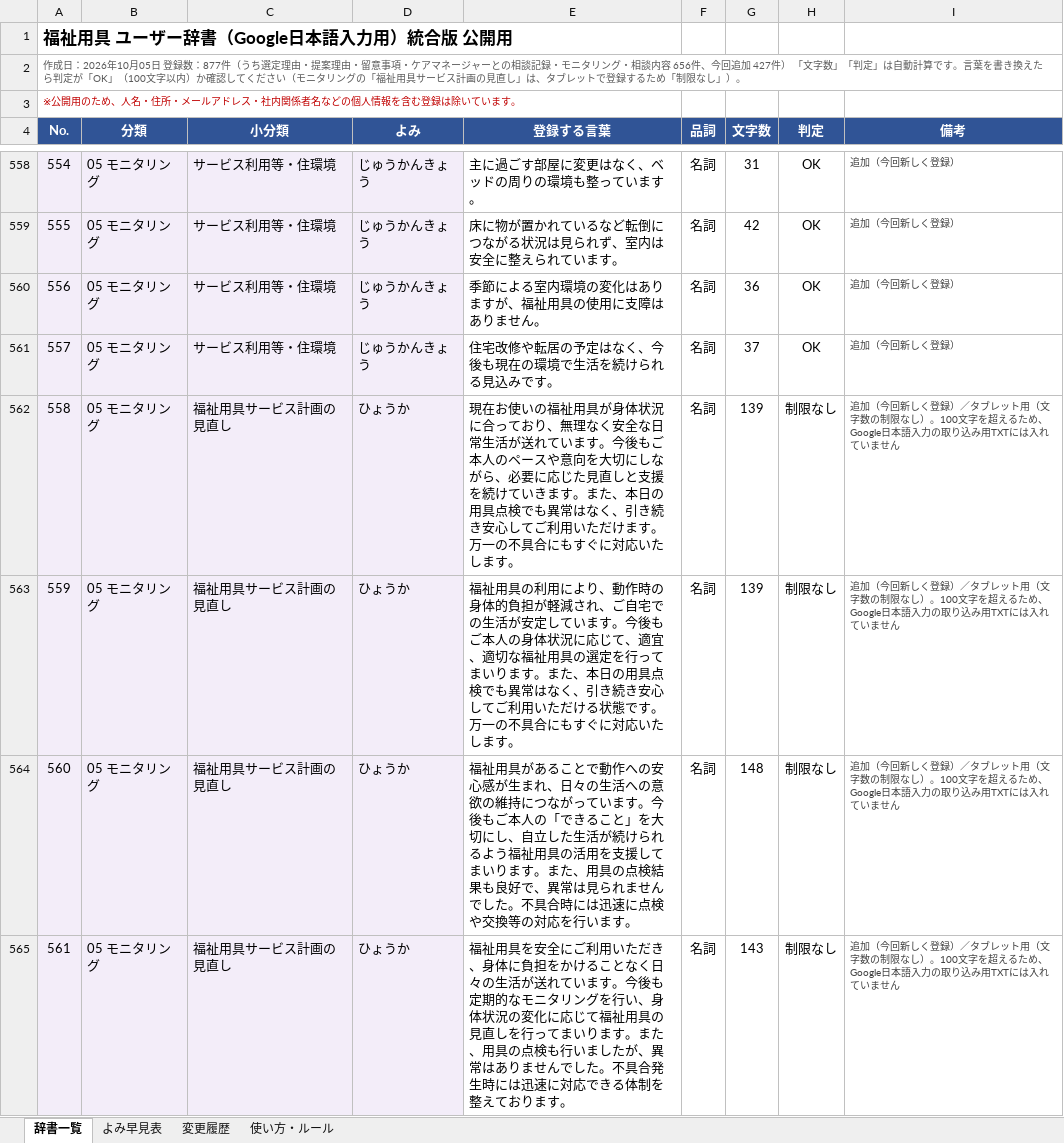
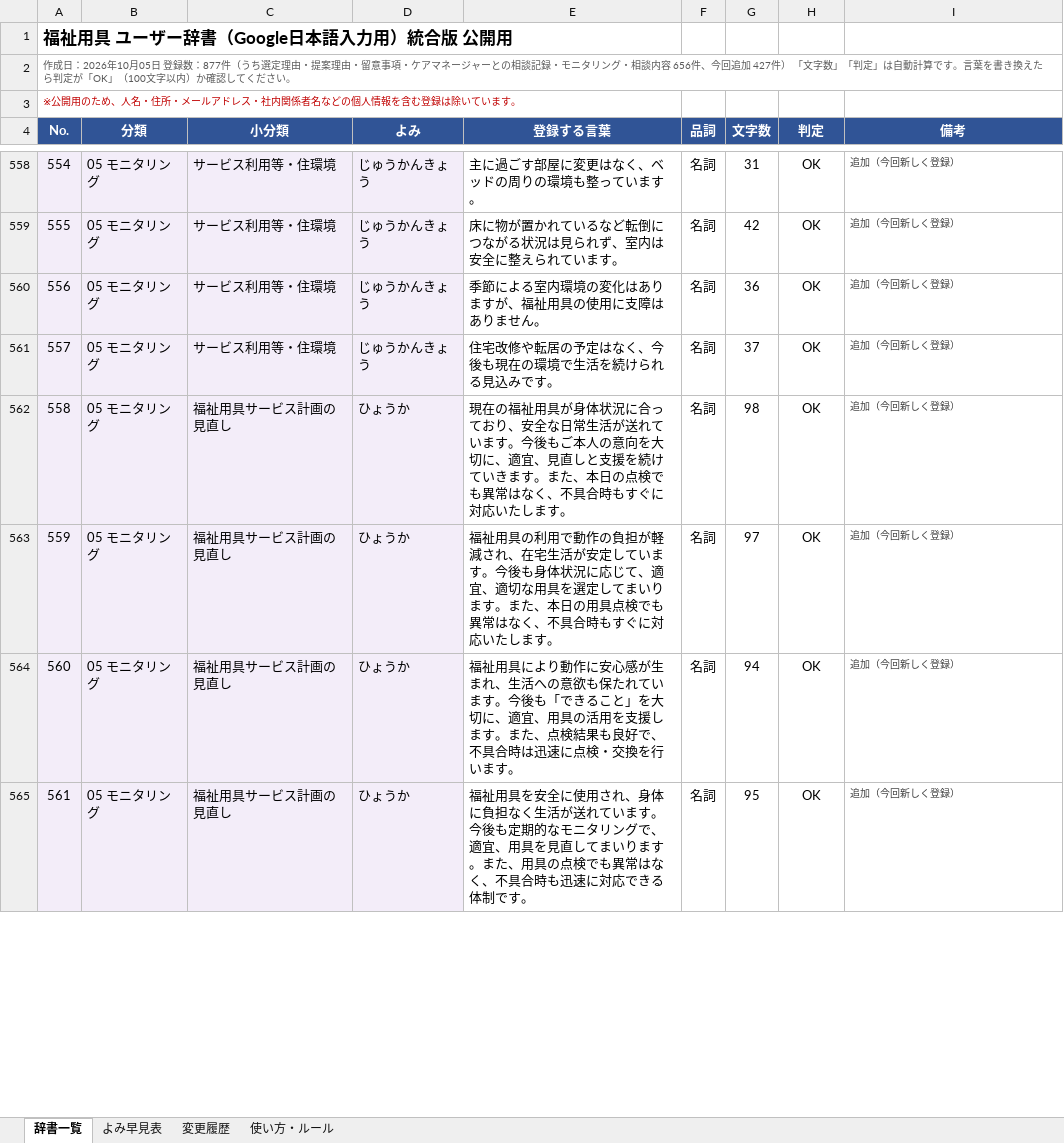
Before and after one commit to akamar08taiyo-bot/fukushi-jisho, an Excel workbook: dictionary/ユーザー辞書_統合版_公開用.xlsx, sheet 辞書一覧, drawn as a sheet; only a part is shown, gaps mark what is left out; values as stored, in another font and other column widths than the file's, no borders; charts and pictures and conditional formats not drawn; the diff covers the shown part only; the diff names each change by its address in the sheet, - before the commit and + after, or states it on an @@ line.

```diff
--- a/dictionary/ユーザー辞書_統合版_公開用.xlsx (sheet 辞書一覧)
+++ b/dictionary/ユーザー辞書_統合版_公開用.xlsx (sheet 辞書一覧)
-A2 (No.): …ください（モニタリングの「福祉用具サービス計画の見直し」は、タブレットで登録するため「制限なし」）。
+A2 (No.): …ください。
-E562 (登録する言葉): 現在お使いの福祉用具が身体状況に合っており、無理なく安全な日常生活が送れています。今後もご本人のペースや意向を大切にしながら、必要に応じた見直しと支援を続けていきます。また、本日の用具点検でも異常はなく、引き続き安心してご利用いただけます。万一の不具合にもすぐに…
+E562 (登録する言葉): 現在の福祉用具が身体状況に合っており、安全な日常生活が送れています。今後もご本人の意向を大切に、適宜、見直しと支援を続けていきます。また、本日の点検でも異常はなく、不具合時もすぐに…
-G562 (文字数): 139
+G562 (文字数): 98
-H562:H565 (判定): 制限なし
+H562:H565 (判定): OK
-I562:I565 (備考): 追加（今回新しく登録）／タブレット用（文字数の制限なし）。100文字を超えるため、Google日本語入力の取り込み用TXTには入れていません
+I562:I565 (備考): 追加（今回新しく登録）
-E563 (登録する言葉): …具の利用により、動作時の身体的負担が軽減され、ご自宅での生活が安定しています。今後もご本人の身体状況に応じて、適宜、適切な福祉用具の選定を行ってまいります。また、本日の用具点検でも異常はなく、引き続き安心してご利用いただける状態です。万一の不具合にもすぐに…
+E563 (登録する言葉): …具の利用で動作の負担が軽減され、在宅生活が安定しています。今後も身体状況に応じて、適宜、適切な用具を選定してまいります。また、本日の用具点検でも異常はなく、不具合時もすぐに…
-G563 (文字数): 139
+G563 (文字数): 97
-E564 (登録する言葉): 福祉用具があることで動作への安心感が生まれ、日々の生活への意欲の維持につながっています。今後もご本人の「できること」を大切にし、自立した生活が続けられるよう福祉用具の活用を支援してまいります。また、用具の点検結果も良好で、異常は見られませんでした。不具合時には迅速に点検や交換等の対応を行いま…
+E564 (登録する言葉): 福祉用具により動作に安心感が生まれ、生活への意欲も保たれています。今後も「できること」を大切に、適宜、用具の活用を支援します。また、点検結果も良好で、不具合時は迅速に点検・交換を行いま…
-G564 (文字数): 148
+G564 (文字数): 94
-E565 (登録する言葉): …を安全にご利用いただき、身体に負担をかけることなく日々の生活が送れています。今後も定期的なモニタリングを行い、身体状況の変化に応じて福祉用具の見直しを行ってまいります。また、用具の点検も行いましたが、異常はありませんでした。不具合発生時には迅速に対応できる体制を整えております。
+E565 (登録する言葉): …を安全に使用され、身体に負担なく生活が送れています。今後も定期的なモニタリングで、適宜、用具を見直してまいります。また、用具の点検でも異常はなく、不具合時も迅速に対応できる体制です。
-G565 (文字数): 143
+G565 (文字数): 95
```
Also changed, not shown: 44 edited cells elsewhere in this sheet, sheet 使い方・ルール, sheet よみ早見表, 3 other files.
